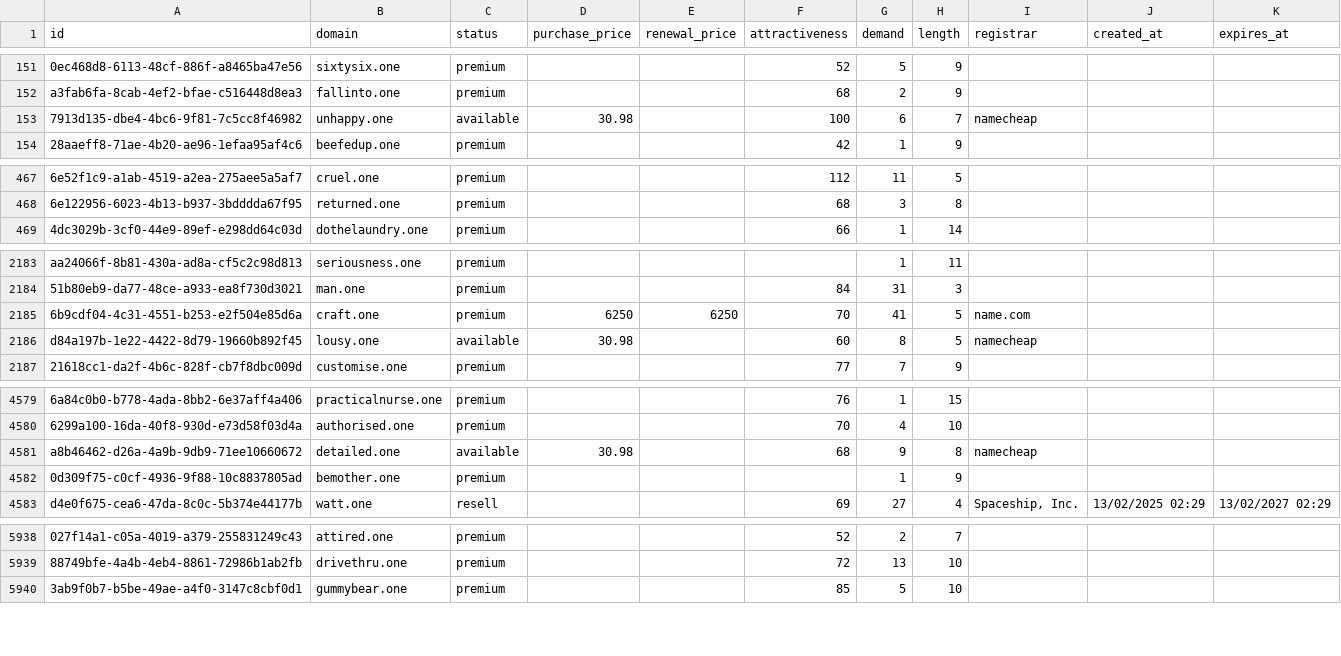
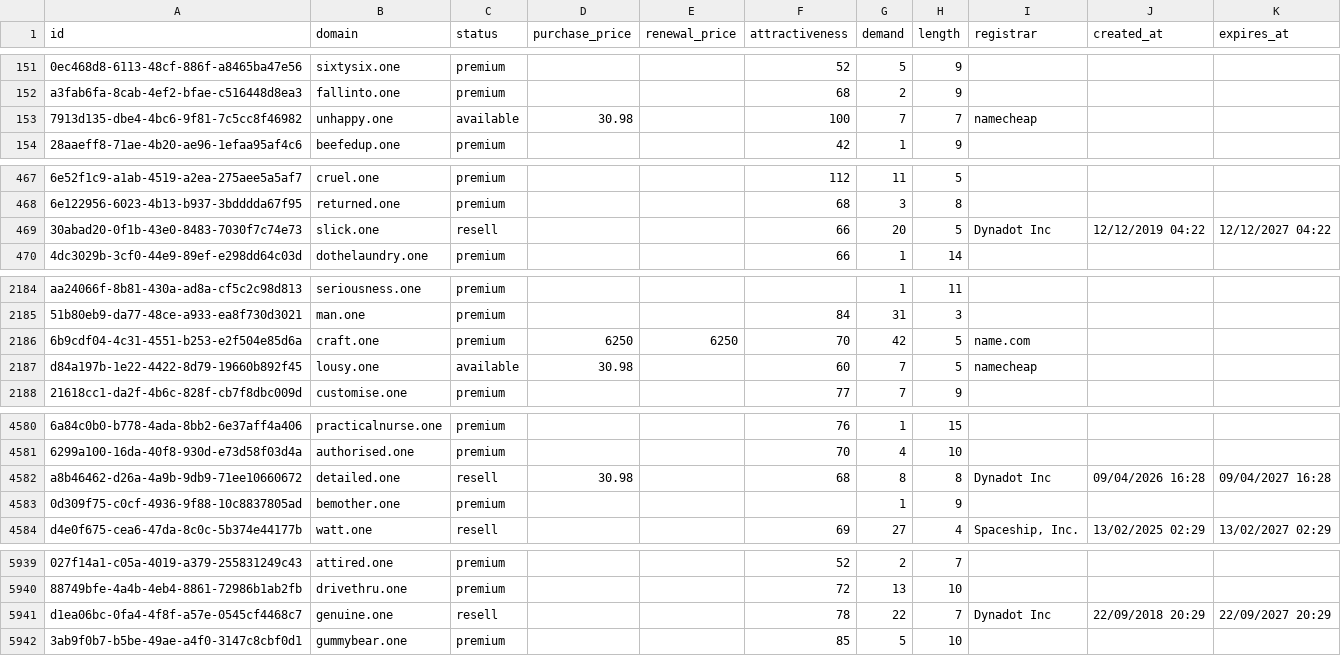
Before and after one commit to UniqueDomains/one-oneword-domains, a CSV file: one.csv, drawn as a sheet; only a part is shown, gaps mark what is left out; addresses are those after the commit; the diff covers the shown part only; the diff names each change by its address in the sheet, - before the commit and + after, or states it on an @@ line.

Commit message:
Domains update

```diff
--- a/one.csv
+++ b/one.csv
-G153 (demand): 6
+G153 (demand): 7
+row 469: 30abad20-0f1b-43e0-8483-7030f7c74e73 | slick.one | resell |  |  | 66 | 20 | 5 | Dynadot Inc | 12/12/2019 04:22 | 12/12/2027 04:22
-G2186 (demand): 41
+G2186 (demand): 42
-G2187 (demand): 8
+G2187 (demand): 7
-C4582 (status): available
+C4582 (status): resell
-G4582 (demand): 9
+G4582 (demand): 8
-I4582 (registrar): namecheap
+I4582 (registrar): Dynadot Inc
-J4582 (created_at): (empty)
+J4582 (created_at): 09/04/2026 16:28
-K4582 (expires_at): (empty)
+K4582 (expires_at): 09/04/2027 16:28
+row 5941: d1ea06bc-0fa4-4f8f-a57e-0545cf4468c7 | genuine.one | resell |  |  | 78 | 22 | 7 | Dynadot Inc | 22/09/2018 20:29 | 22/09/2027 20:29
```
Also changed, not shown: 43 edited cells elsewhere in this file, 3 other files.
